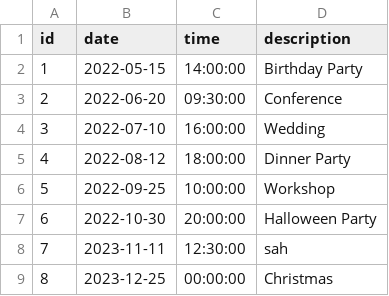
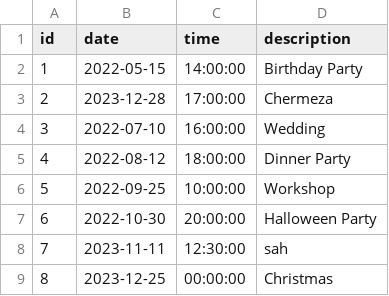
Before and after one commit to BujorelActimel/lab7-9, a CSV file: data/events.csv, drawn as a sheet.

```diff
--- a/data/events.csv
+++ b/data/events.csv
@@ -2,3 +2,3 @@ id,date,time,description
 1,2022-05-15,14:00:00,Birthday Party
-2,2022-06-20,09:30:00,Conference
+2,2023-12-28,17:00:00,Chermeza
 3,2022-07-10,16:00:00,Wedding
```
Also changed, not shown: 3 other files.
